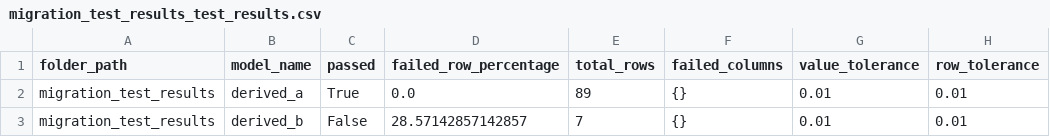
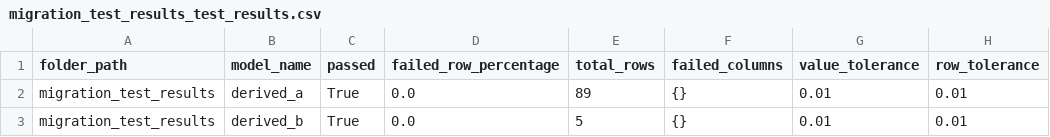
Before and after one commit to KLonge/shell_corp, a CSV file: src/migration_test/utils/comparison_results/migration_test_results_test_results.csv, drawn as a sheet; only a part is shown; the diff covers the shown part only; the diff names each change by its address in the sheet, - before the commit and + after, or states it on an @@ line.

```diff
--- a/src/migration_test/utils/comparison_results/migration_test_results_test_results.csv
+++ b/src/migration_test/utils/comparison_results/migration_test_results_test_results.csv
-C3 (passed): False
+C3 (passed): True
-D3 (failed_row_percentage): 28.57142857142857
+D3 (failed_row_percentage): 0.0
-E3 (total_rows): 7
+E3 (total_rows): 5
```
Also changed, not shown: 4 edited cells elsewhere in this file, src/migration_test/utils/comparison_results/failed/migration_test_results_test_results.csv, 2 other files.
